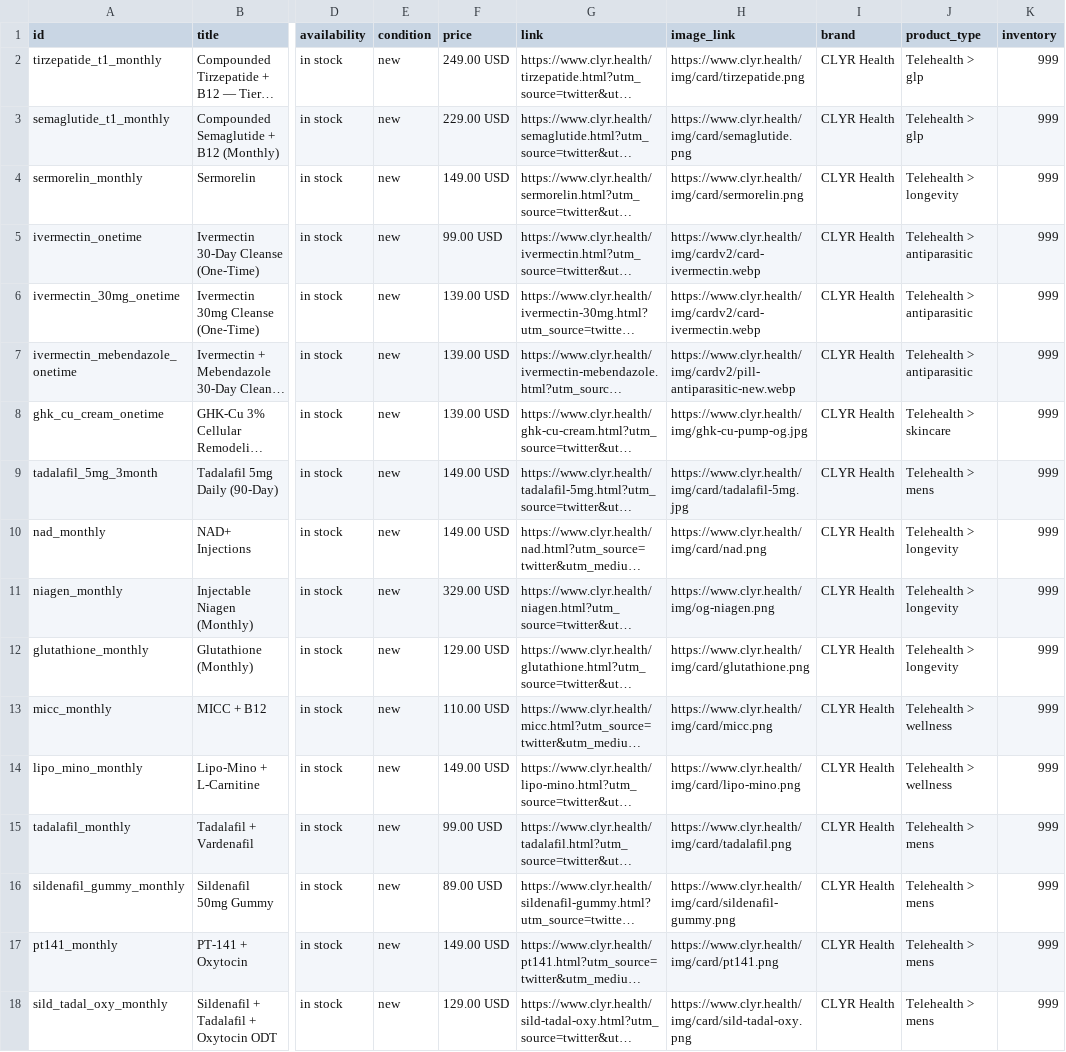
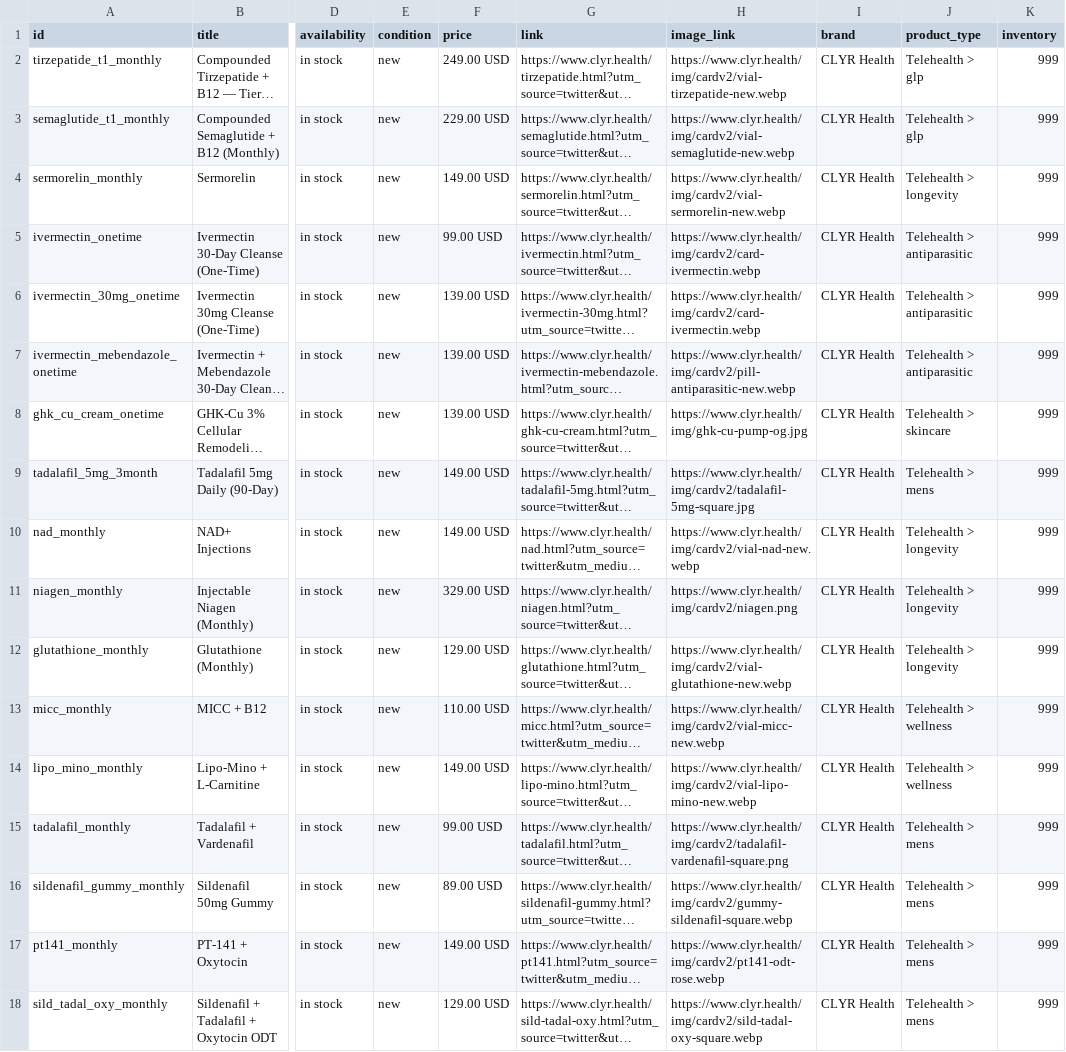
Before and after one commit to extremesportlocks-netizen/clyr-marketing, a CSV file: feeds/x-product-catalog.csv, drawn as a sheet; only a part is shown, gaps mark what is left out; long unchanged cells end in …; the diff names each change by its address in the sheet, - before the commit and + after, or states it on an @@ line.

Commit message:
fix(feeds): force cardv2 product art for all X catalog rows
Page og:image tags still point at older img/card/* for most SKUs.
Prefer img/cardv2/* (and GHK pump OG) so Shopping feed matches current site creatives.

```diff
--- a/feeds/x-product-catalog.csv
+++ b/feeds/x-product-catalog.csv
-H2 (image_link): https://www.clyr.health/img/card/tirzepatide.png
+H2 (image_link): https://www.clyr.health/img/cardv2/vial-tirzepatide-new.webp
-H3 (image_link): https://www.clyr.health/img/card/semaglutide.png
+H3 (image_link): https://www.clyr.health/img/cardv2/vial-semaglutide-new.webp
-H4 (image_link): https://www.clyr.health/img/card/sermorelin.png
+H4 (image_link): https://www.clyr.health/img/cardv2/vial-sermorelin-new.webp
-H9 (image_link): https://www.clyr.health/img/card/tadalafil-5mg.jpg
+H9 (image_link): https://www.clyr.health/img/cardv2/tadalafil-5mg-square.jpg
-H10 (image_link): https://www.clyr.health/img/card/nad.png
+H10 (image_link): https://www.clyr.health/img/cardv2/vial-nad-new.webp
-H11 (image_link): https://www.clyr.health/img/og-niagen.png
+H11 (image_link): https://www.clyr.health/img/cardv2/niagen.png
-H12 (image_link): https://www.clyr.health/img/card/glutathione.png
+H12 (image_link): https://www.clyr.health/img/cardv2/vial-glutathione-new.webp
-H13 (image_link): https://www.clyr.health/img/card/micc.png
+H13 (image_link): https://www.clyr.health/img/cardv2/vial-micc-new.webp
-H14 (image_link): https://www.clyr.health/img/card/lipo-mino.png
+H14 (image_link): https://www.clyr.health/img/cardv2/vial-lipo-mino-new.webp
-H15 (image_link): https://www.clyr.health/img/card/tadalafil.png
+H15 (image_link): https://www.clyr.health/img/cardv2/tadalafil-vardenafil-square.png
-H16 (image_link): https://www.clyr.health/img/card/sildenafil-gummy.png
+H16 (image_link): https://www.clyr.health/img/cardv2/gummy-sildenafil-square.webp
-H17 (image_link): https://www.clyr.health/img/card/pt141.png
+H17 (image_link): https://www.clyr.health/img/cardv2/pt141-odt-rose.webp
-H18 (image_link): https://www.clyr.health/img/card/sild-tadal-oxy.png
+H18 (image_link): https://www.clyr.health/img/cardv2/sild-tadal-oxy-square.webp
```
